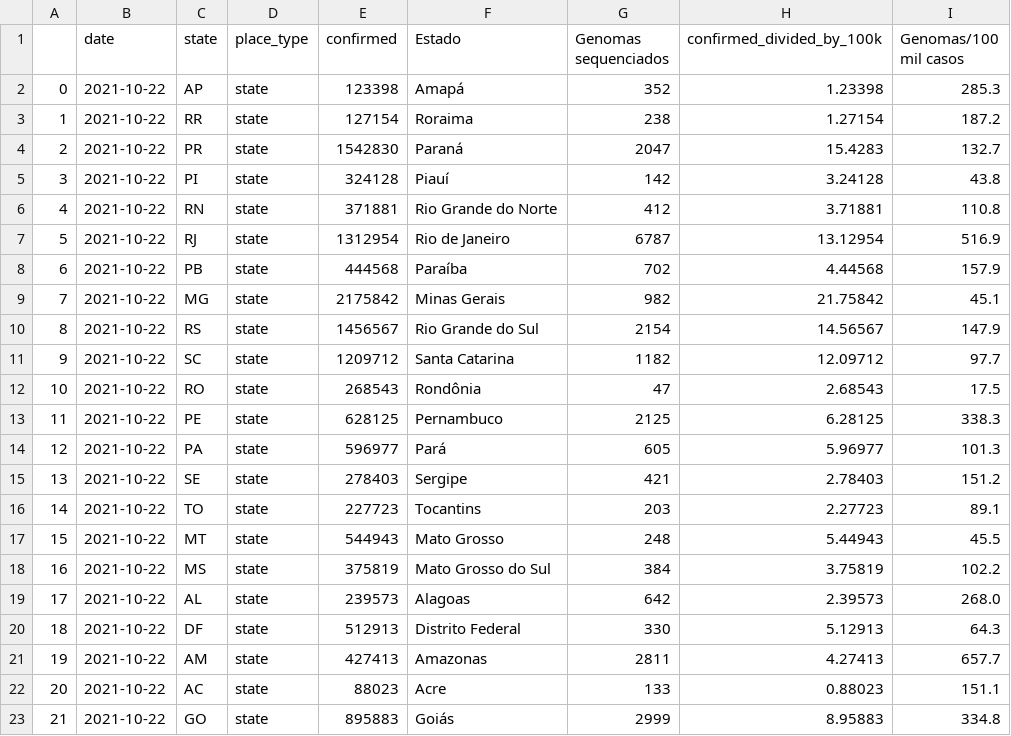
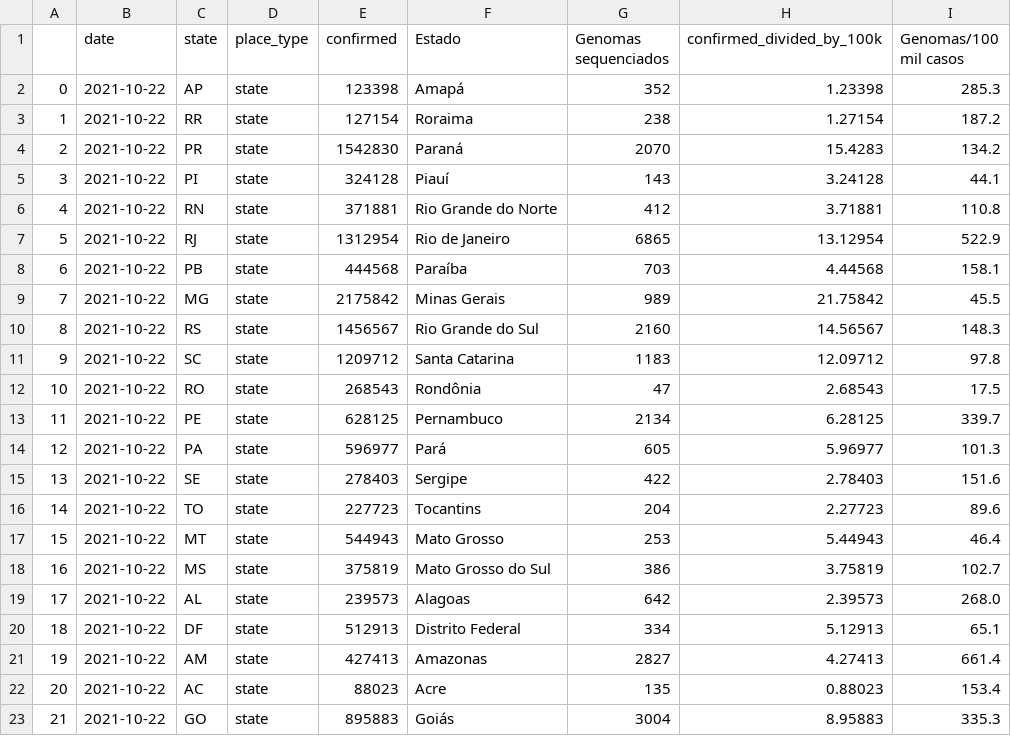
Before and after one commit to vanleiko/RedeGenomica, a CSV file: 2021-10-25/2021-10-25-dfMapa.csv, drawn as a sheet; only a part is shown; the diff covers the shown part only.

Commit message:
Add files via upload

```diff
--- a/2021-10-25/2021-10-25-dfMapa.csv
+++ b/2021-10-25/2021-10-25-dfMapa.csv
@@ -3,21 +3,21 @@
 1,2021-10-22,RR,state,127154,Roraima,238,1.27154,187.2
-2,2021-10-22,PR,state,1542830,Paraná,2047,15.4283,132.7
-3,2021-10-22,PI,state,324128,Piauí,142,3.24128,43.8
+2,2021-10-22,PR,state,1542830,Paraná,2070,15.4283,134.2
+3,2021-10-22,PI,state,324128,Piauí,143,3.24128,44.1
 4,2021-10-22,RN,state,371881,Rio Grande do Norte,412,3.71881,110.8
-5,2021-10-22,RJ,state,1312954,Rio de Janeiro,6787,13.12954,516.9
-6,2021-10-22,PB,state,444568,Paraíba,702,4.44568,157.9
-7,2021-10-22,MG,state,2175842,Minas Gerais,982,21.75842,45.1
-8,2021-10-22,RS,state,1456567,Rio Grande do Sul,2154,14.56567,147.9
-9,2021-10-22,SC,state,1209712,Santa Catarina,1182,12.09712,97.7
+5,2021-10-22,RJ,state,1312954,Rio de Janeiro,6865,13.12954,522.9
+6,2021-10-22,PB,state,444568,Paraíba,703,4.44568,158.1
+7,2021-10-22,MG,state,2175842,Minas Gerais,989,21.75842,45.5
+8,2021-10-22,RS,state,1456567,Rio Grande do Sul,2160,14.56567,148.3
+9,2021-10-22,SC,state,1209712,Santa Catarina,1183,12.09712,97.8
 10,2021-10-22,RO,state,268543,Rondônia,47,2.68543,17.5
-11,2021-10-22,PE,state,628125,Pernambuco,2125,6.28125,338.3
+11,2021-10-22,PE,state,628125,Pernambuco,2134,6.28125,339.7
 12,2021-10-22,PA,state,596977,Pará,605,5.96977,101.3
-13,2021-10-22,SE,state,278403,Sergipe,421,2.78403,151.2
-14,2021-10-22,TO,state,227723,Tocantins,203,2.27723,89.1
-15,2021-10-22,MT,state,544943,Mato Grosso,248,5.44943,45.5
-16,2021-10-22,MS,state,375819,Mato Grosso do Sul,384,3.75819,102.2
+13,2021-10-22,SE,state,278403,Sergipe,422,2.78403,151.6
+14,2021-10-22,TO,state,227723,Tocantins,204,2.27723,89.6
+15,2021-10-22,MT,state,544943,Mato Grosso,253,5.44943,46.4
+16,2021-10-22,MS,state,375819,Mato Grosso do Sul,386,3.75819,102.7
 17,2021-10-22,AL,state,239573,Alagoas,642,2.39573,268.0
-18,2021-10-22,DF,state,512913,Distrito Federal,330,5.12913,64.3
-19,2021-10-22,AM,state,427413,Amazonas,2811,4.27413,657.7
-20,2021-10-22,AC,state,88023,Acre,133,0.88023,151.1
-21,2021-10-22,GO,state,895883,Goiás,2999,8.95883,334.8
+18,2021-10-22,DF,state,512913,Distrito Federal,334,5.12913,65.1
+19,2021-10-22,AM,state,427413,Amazonas,2827,4.27413,661.4
+20,2021-10-22,AC,state,88023,Acre,135,0.88023,153.4
+21,2021-10-22,GO,state,895883,Goiás,3004,8.95883,335.3
```
Also changed, not shown: 8 edited cells elsewhere in this file.
